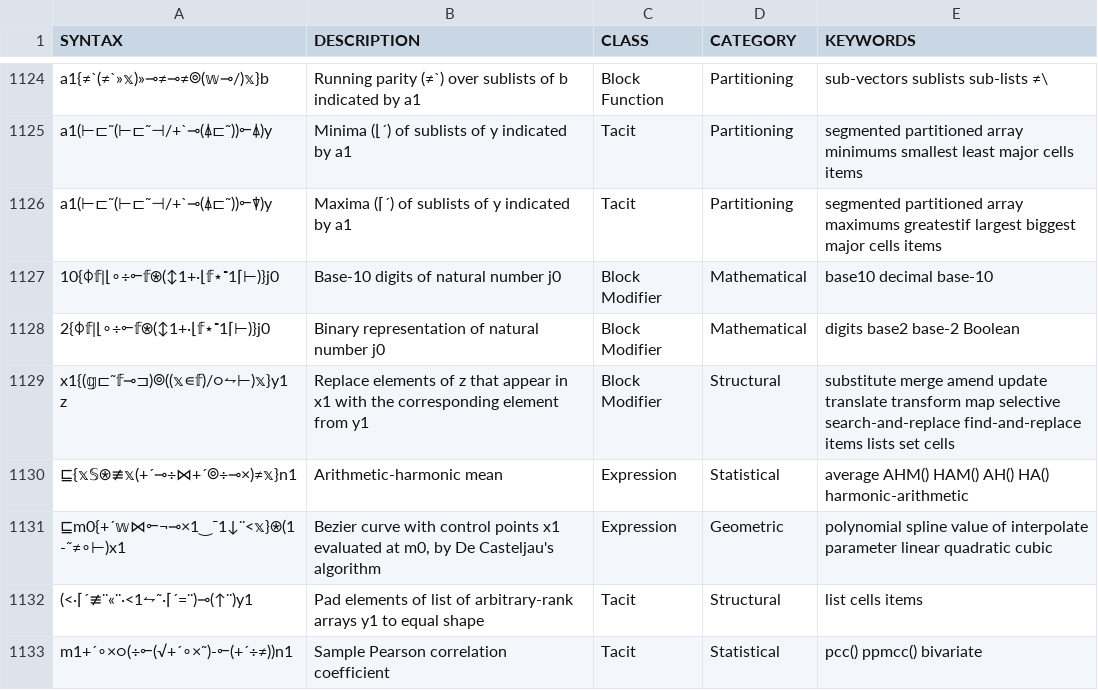
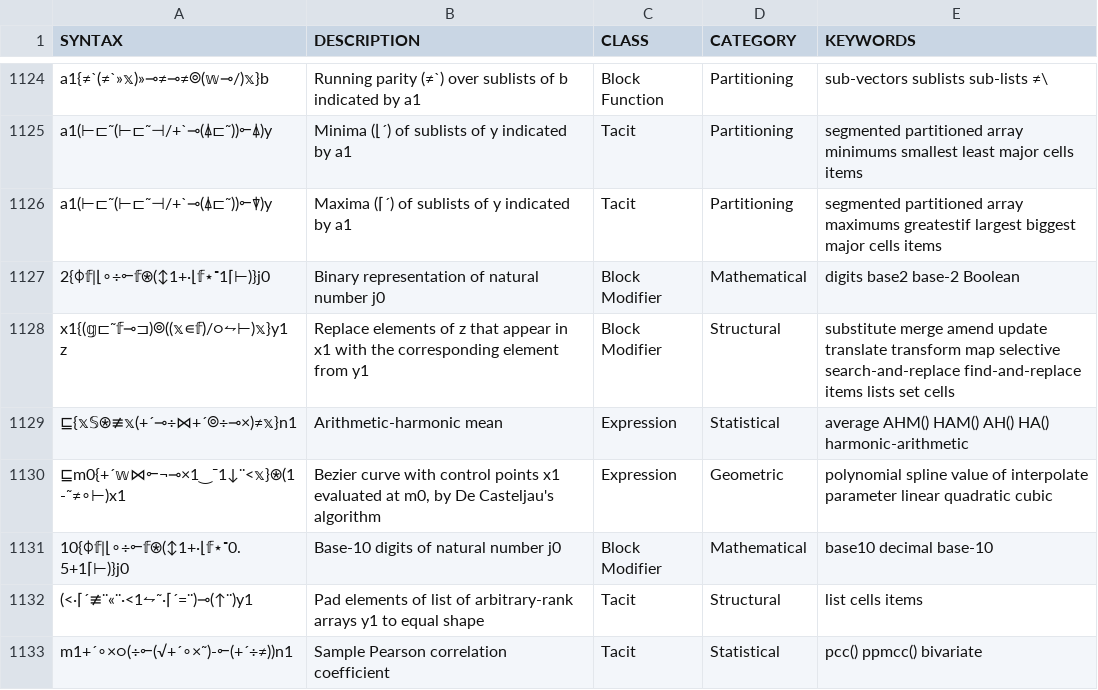
Before and after one commit to mlochbaum/bqncrate, a TSV file: table.tsv, drawn as a sheet; only a part is shown, gaps mark what is left out.

Commit message:
Avoid rounding issues for base-10 representation under 1e15

```diff
--- a/table.tsv
+++ b/table.tsv
@@ -1126,3 +1126,2 @@ a1(⊢⊏˜(⊢⊏˜⊣/+`⊸(⍋⊏˜))⟜⍋)y	Minima (⌊´) of sublists of y
 a1(⊢⊏˜(⊢⊏˜⊣/+`⊸(⍋⊏˜))⟜⍒)y	Maxima (⌈´) of sublists of y indicated by a1	Tacit	Partitioning	segmented partitioned array maximums greatestif largest biggest major cells items
-10{⌽𝕗|⌊∘÷⟜𝕗⍟(↕1+·⌊𝕗⋆⁼1⌈⊢)}j0	Base-10 digits of natural number j0	Block Modifier	Mathematical	base10 decimal base-10
 2{⌽𝕗|⌊∘÷⟜𝕗⍟(↕1+·⌊𝕗⋆⁼1⌈⊢)}j0	Binary representation of natural number j0	Block Modifier	Mathematical	digits base2 base-2 Boolean
@@ -1131,2 +1130,3 @@ x1{(𝕘⊏˜𝕗⊸⊐)⌾((𝕩∊𝕗)/○⥊⊢)𝕩}y1 z	Replace elements o
 ⊑m0{+´𝕨⋈⟜¬⊸×1‿¯1↓¨<𝕩}⍟(1-˜≠∘⊢)x1	Bezier curve with control points x1 evaluated at m0, by De Casteljau's algorithm	Expression	Geometric	polynomial spline value of interpolate parameter linear quadratic cubic
+10{⌽𝕗|⌊∘÷⟜𝕗⍟(↕1+·⌊𝕗⋆⁼0.5+1⌈⊢)}j0	Base-10 digits of natural number j0	Block Modifier	Mathematical	base10 decimal base-10
 (<·⌈´≢¨«¨·<1⥊˜·⌈´=¨)⊸(↑¨)y1	Pad elements of list of arbitrary-rank arrays y1 to equal shape	Tacit	Structural	list cells items
```
